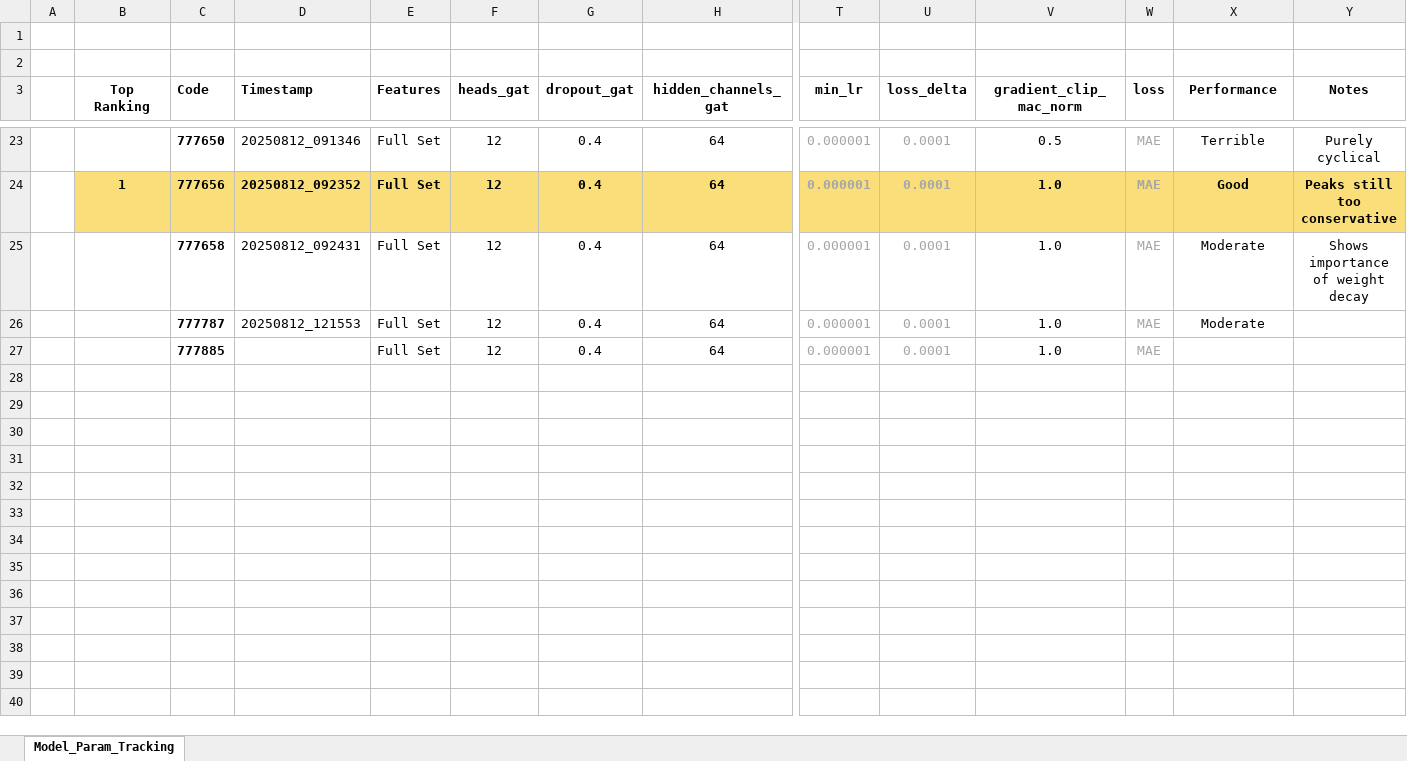
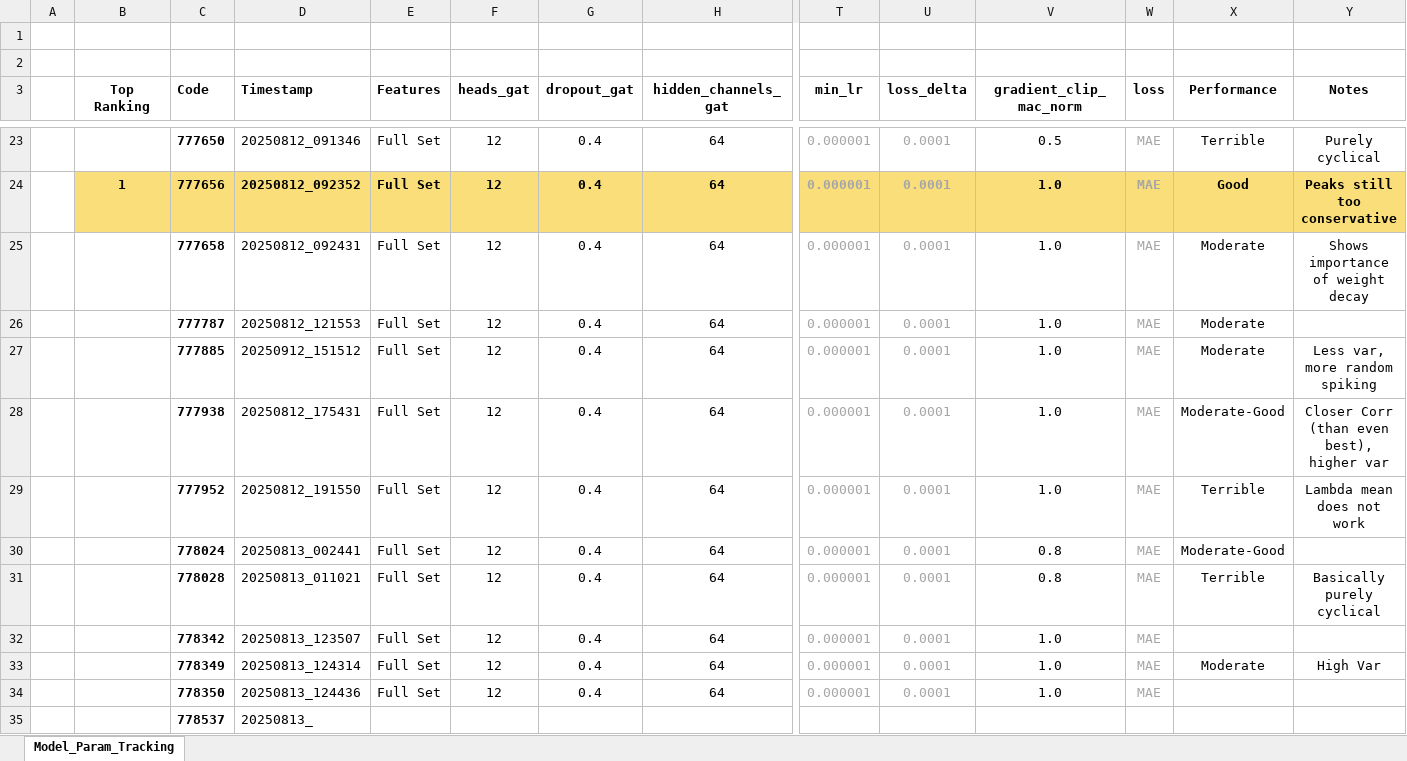
Before and after one commit to CharlotteGithub-prog/GAT-LSTM_groundwater_modelling, an Excel workbook: Model_Param_Tracking.xlsx, sheet Model_Param_Tracking, drawn as a sheet; only a part is shown, gaps mark what is left out; values as stored, in another font and other column widths than the file's, no borders; rows hold the shown columns only; the diff names each change by its address in the sheet, - before the commit and + after, or states it on an @@ line.

```diff
--- a/Model_Param_Tracking.xlsx (sheet Model_Param_Tracking)
+++ b/Model_Param_Tracking.xlsx (sheet Model_Param_Tracking)
-D27 (Timestamp): (empty)
+D27 (Timestamp): 20250912_151512
-X27 (Performance): (empty)
+X27 (Performance): Moderate
-Y27 (Notes): (empty)
+Y27 (Notes): Less var, more random spiking
+row 28:  |  | 777938 | 20250812_175431 | Full Set | 12 | 0.4 | 64 | 0.000001 | 0.0001 | 1.0 | MAE | Moderate-Good | Closer Corr (than even best), higher var
+row 29:  |  | 777952 | 20250812_191550 | Full Set | 12 | 0.4 | 64 | 0.000001 | 0.0001 | 1.0 | MAE | Terrible | Lambda mean does not work
+row 30:  |  | 778024 | 20250813_002441 | Full Set | 12 | 0.4 | 64 | 0.000001 | 0.0001 | 0.8 | MAE | Moderate-Good
+row 31:  |  | 778028 | 20250813_011021 | Full Set | 12 | 0.4 | 64 | 0.000001 | 0.0001 | 0.8 | MAE | Terrible | Basically purely cyclical
+row 32:  |  | 778342 | 20250813_123507 | Full Set | 12 | 0.4 | 64 | 0.000001 | 0.0001 | 1.0 | MAE
+row 33:  |  | 778349 | 20250813_124314 | Full Set | 12 | 0.4 | 64 | 0.000001 | 0.0001 | 1.0 | MAE | Moderate | High Var
+row 34:  |  | 778350 | 20250813_124436 | Full Set | 12 | 0.4 | 64 | 0.000001 | 0.0001 | 1.0 | MAE
+row 35:  |  | 778537 | 20250813_
```
Also changed, not shown: 10 other files.
